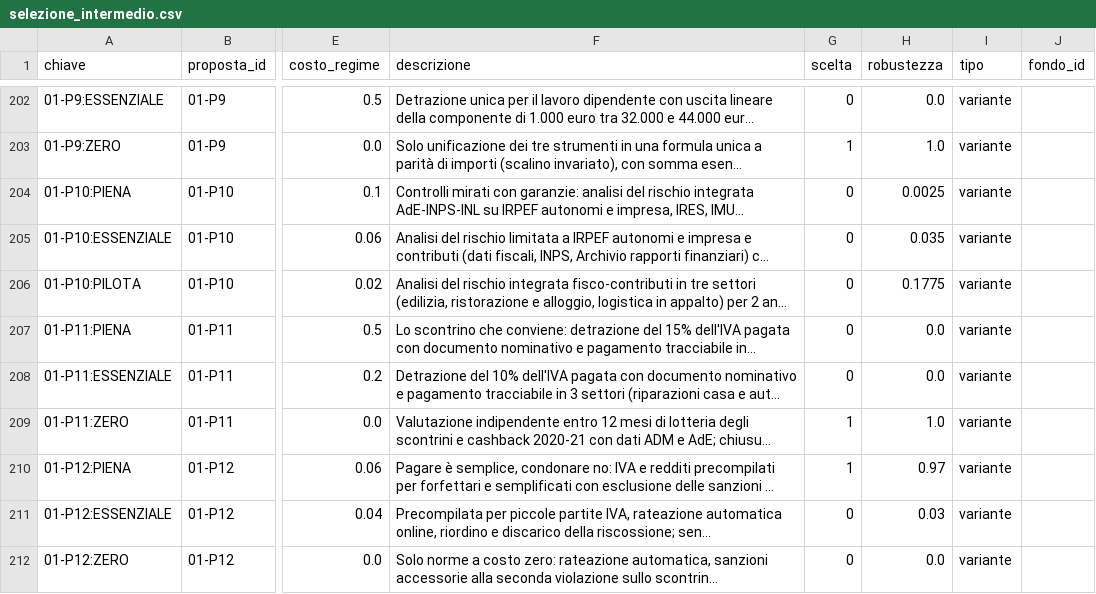
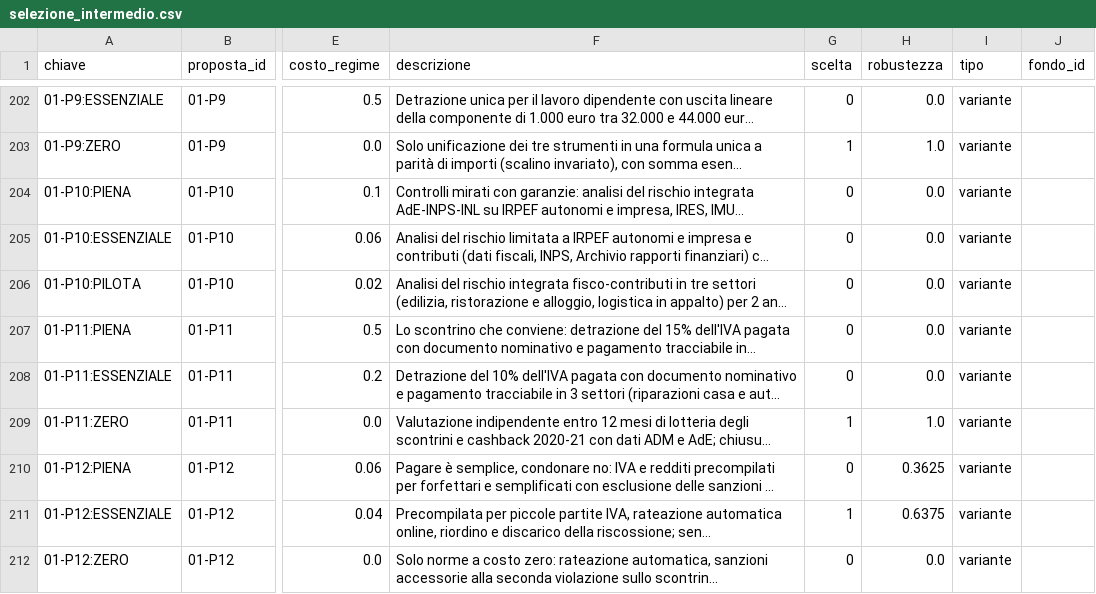
Before and after one commit to FabioDeLuca1977/governai, a CSV file: programma/selezione_intermedio.csv, drawn as a sheet; only a part is shown, gaps mark what is left out; long unchanged cells end in …; the diff covers the shown part only; the diff names each change by its address in the sheet, - before the commit and + after, or states it on an @@ line.

```diff
--- a/programma/selezione_intermedio.csv
+++ b/programma/selezione_intermedio.csv
-H204 (robustezza): 0.0025
+H204 (robustezza): 0.0
-H205 (robustezza): 0.035
+H205 (robustezza): 0.0
-H206 (robustezza): 0.1775
+H206 (robustezza): 0.0
-G210 (scelta): 1
+G210 (scelta): 0
-H210 (robustezza): 0.97
+H210 (robustezza): 0.3625
-G211 (scelta): 0
+G211 (scelta): 1
-H211 (robustezza): 0.03
+H211 (robustezza): 0.6375
```
Also changed, not shown: 2 removed rows and 64 edited cells elsewhere in this file, 13 other files.
